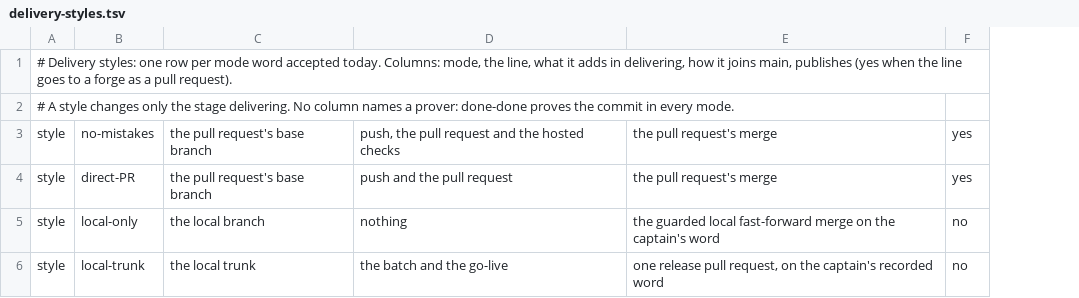
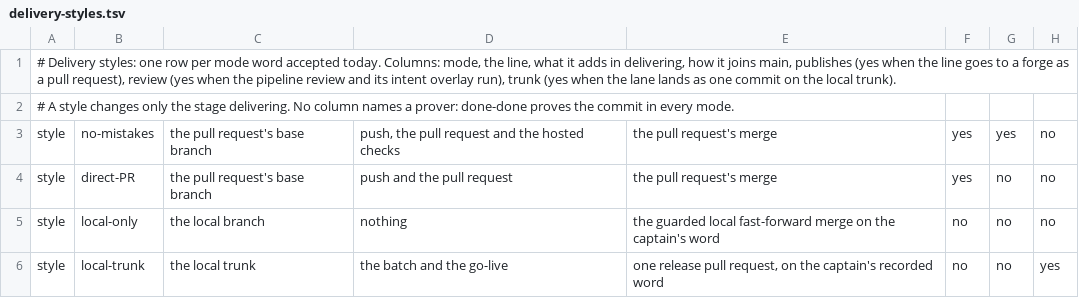
Before and after one commit to umeranjum17/juggernaut, a TSV file: core/machines/styles/delivery-styles.tsv, drawn as a sheet; the diff names each change by its address in the sheet, - before the commit and + after, or states it on an @@ line.

Commit message:
jg8-j8: spawn and the done-line library read the delivery-style table: the facts review, trunk and local (a known mode that does not publish) replace 13 mode branches in 2 files; the branch count in bin and core falls from 76 to 62
Ticket: jg8-j8

```diff
--- a/core/machines/styles/delivery-styles.tsv
+++ b/core/machines/styles/delivery-styles.tsv
+column G, rows 3-6: yes | no | no | no
+column H, rows 3-6: no | no | no | yes
-A1: …a pull request).
+A1: …a pull request), review (yes when the pipeline review and its intent overlay run), trunk (yes when the lane lands as one commit on the local trunk).
```
Also changed, not shown: 6 other files.
